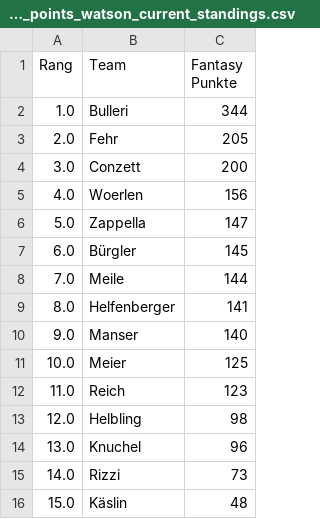
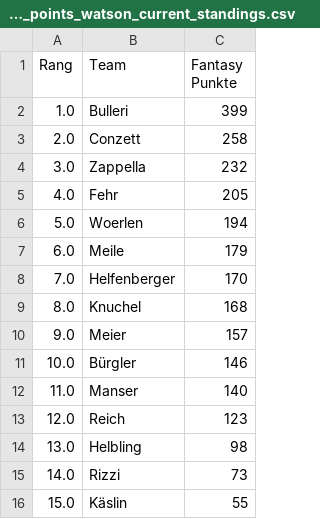
Before and after one commit to leasennch/skifantasy-results, a CSV file: watson/fantasy_points_watson_current_standings.csv, drawn as a sheet.

```diff
--- a/watson/fantasy_points_watson_current_standings.csv
+++ b/watson/fantasy_points_watson_current_standings.csv
@@ -1,16 +1,16 @@
 Rang,Team,Fantasy Punkte
-1.0,Bulleri,344
-2.0,Fehr,205
-3.0,Conzett,200
-4.0,Woerlen,156
-5.0,Zappella,147
-6.0,Bürgler,145
-7.0,Meile,144
-8.0,Helfenberger,141
-9.0,Manser,140
-10.0,Meier,125
-11.0,Reich,123
-12.0,Helbling,98
-13.0,Knuchel,96
+1.0,Bulleri,399
+2.0,Conzett,258
+3.0,Zappella,232
+4.0,Fehr,205
+5.0,Woerlen,194
+6.0,Meile,179
+7.0,Helfenberger,170
+8.0,Knuchel,168
+9.0,Meier,157
+10.0,Bürgler,146
+11.0,Manser,140
+12.0,Reich,123
+13.0,Helbling,98
 14.0,Rizzi,73
-15.0,Käslin,48
+15.0,Käslin,55
```
Also changed, not shown: unteresAaretal/fantasy_points_Unteres Aaretal_point_races.csv, watson/fantasy_points_watson_point_races.csv, 9 other files.
